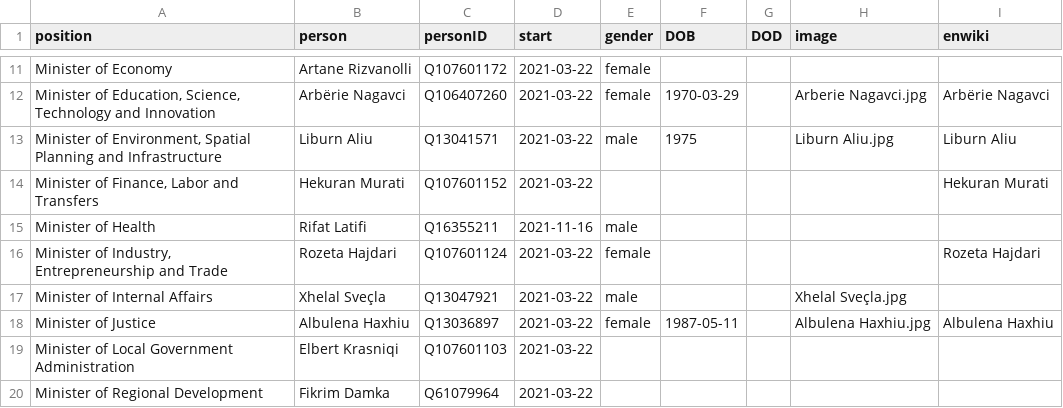
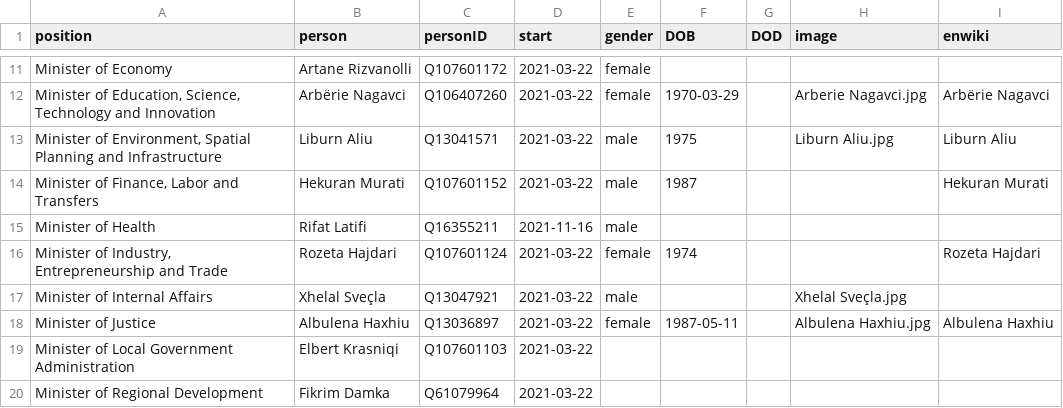
Before and after one commit to every-politician-scrapers/kosovo-cabinet, a CSV file: html/current.csv, drawn as a sheet; only a part is shown, gaps mark what is left out.

```diff
--- a/html/current.csv
+++ b/html/current.csv
@@ -13,5 +13,5 @@ Minister of Economy,Artane Rizvanolli,Q107601172,2021-03-22,female,,,,
 "Minister of Environment, Spatial Planning and Infrastructure",Liburn Aliu,Q13041571,2021-03-22,male,1975,,Liburn Aliu.jpg,Liburn Aliu
-"Minister of Finance, Labor and Transfers",Hekuran Murati,Q107601152,2021-03-22,,,,,Hekuran Murati
+"Minister of Finance, Labor and Transfers",Hekuran Murati,Q107601152,2021-03-22,male,1987,,,Hekuran Murati
 Minister of Health,Rifat Latifi,Q16355211,2021-11-16,male,,,,
-"Minister of Industry, Entrepreneurship and Trade",Rozeta Hajdari,Q107601124,2021-03-22,female,,,,Rozeta Hajdari
+"Minister of Industry, Entrepreneurship and Trade",Rozeta Hajdari,Q107601124,2021-03-22,female,1974,,,Rozeta Hajdari
 Minister of Internal Affairs,Xhelal Sveçla,Q13047921,2021-03-22,male,,,Xhelal Sveçla.jpg,
```
Also changed, not shown: html/holders21.csv.
